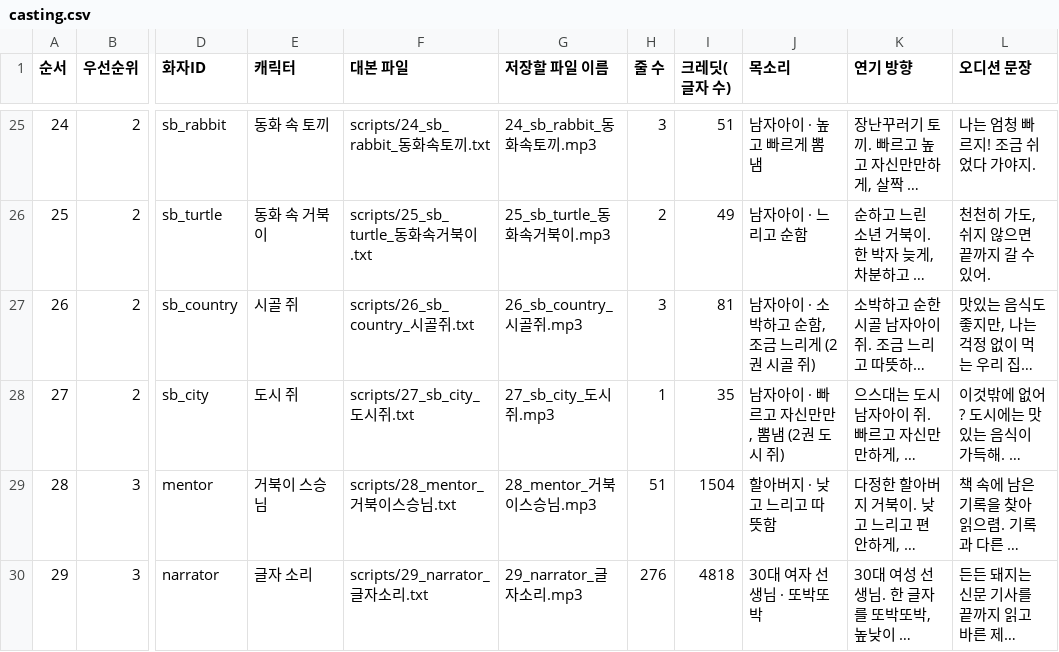
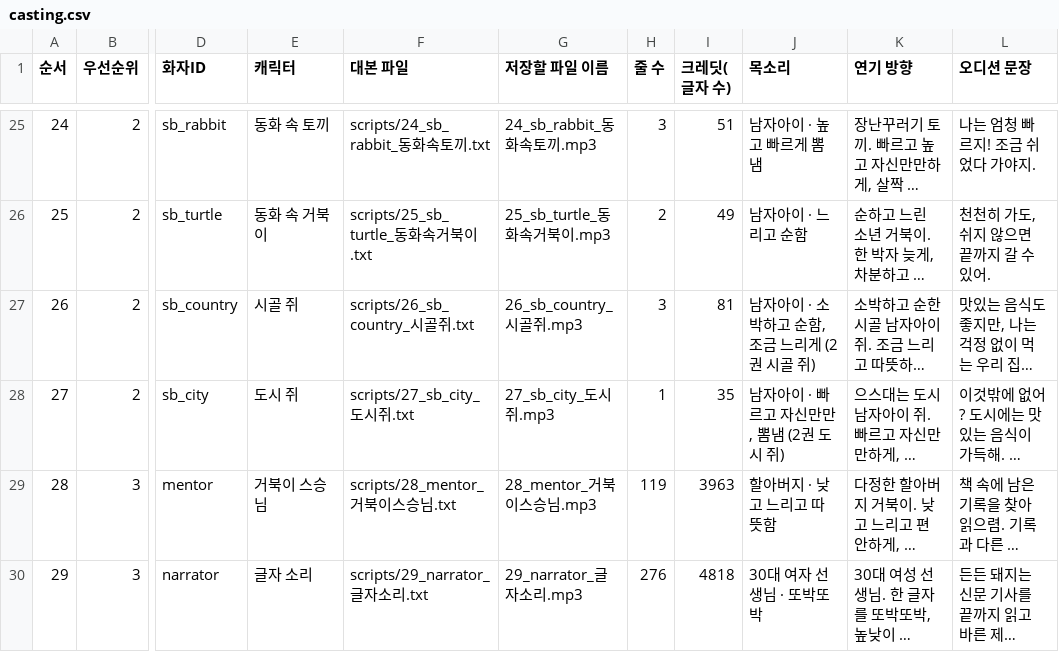
Before and after one commit to Jacob-Leee/hangul-guardians, a CSV file: docs/voice_pack/casting.csv, drawn as a sheet; only a part is shown, gaps mark what is left out; long unchanged cells end in …; the diff names each change by its address in the sheet, - before the commit and + after, or states it on an @@ line.

```diff
--- a/docs/voice_pack/casting.csv
+++ b/docs/voice_pack/casting.csv
-H29 (줄 수): 51
+H29 (줄 수): 119
-I29 (크레딧(글자 수)): 1504
+I29 (크레딧(글자 수)): 3963
```
Also changed, not shown: 11 other files.
